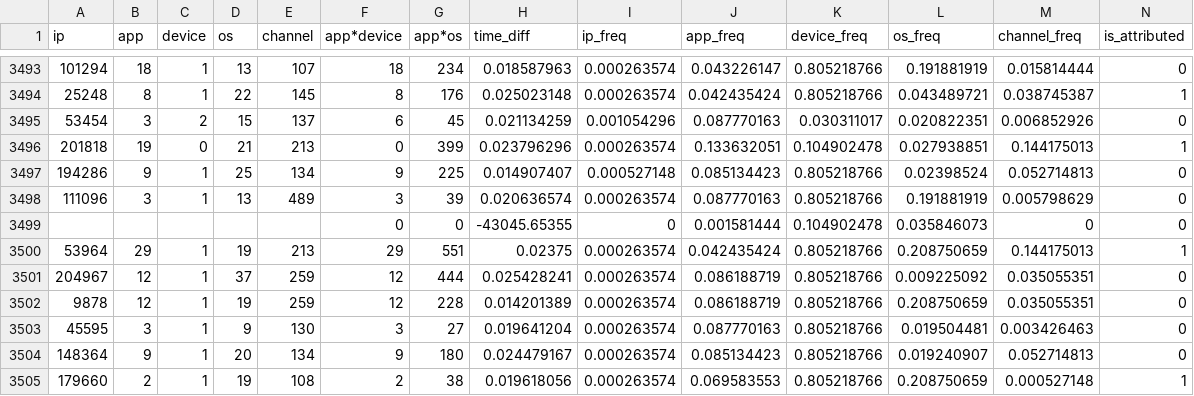
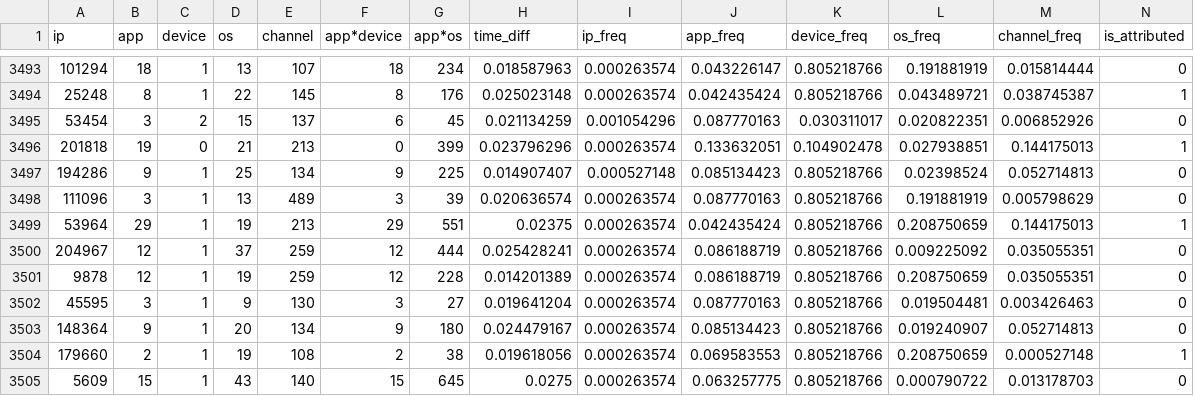
Before and after one commit to leejong4414/CSE-546-Project, a CSV file: dataset.csv, drawn as a sheet; only a part is shown, gaps mark what is left out; the shorter side is filled out with more unchanged rows.

```diff
--- a/dataset.csv
+++ b/dataset.csv
@@ -3498,3 +3498,2 @@ ip,app,device,os,channel,app*device,app*os,time_diff,ip_freq,app_freq,device_fre
 111096,3,1,13,489,3,39,0.020636574,0.000263574,0.087770163,0.805218766,0.191881919,0.005798629,0
-,,,,,0,0,-43045.65355,0,0.001581444,0.104902478,0.035846073,0,0
 53964,29,1,19,213,29,551,0.02375,0.000263574,0.042435424,0.805218766,0.208750659,0.144175013,1
```
Also changed, not shown: 2 other files.
